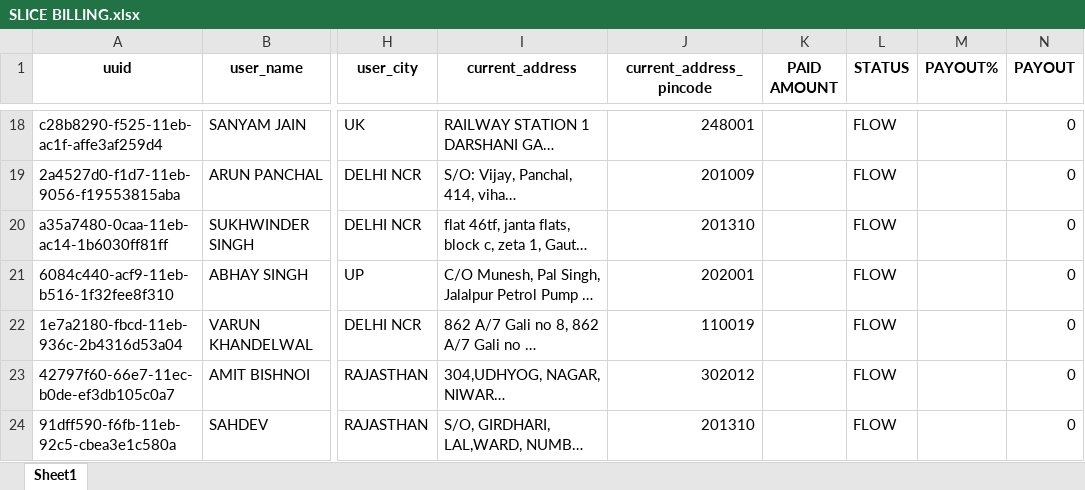
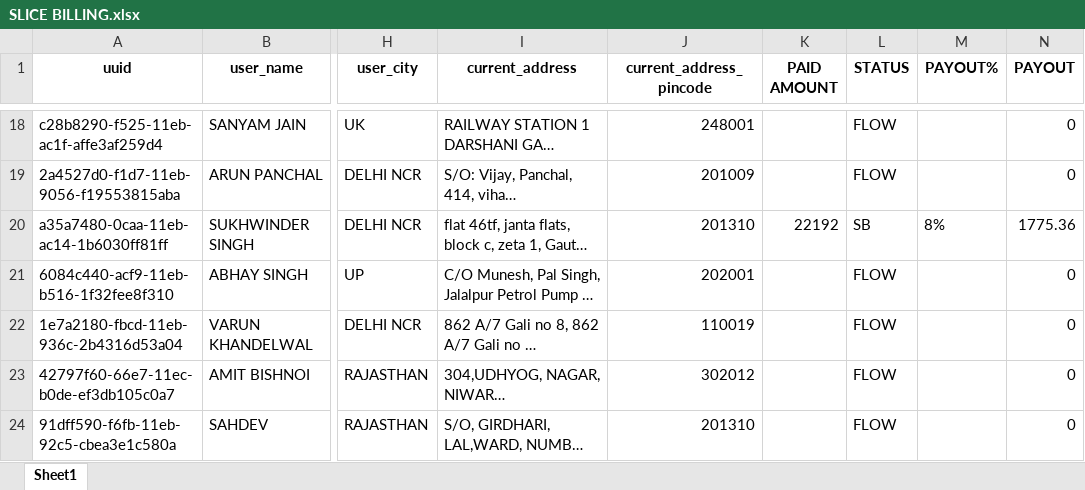
Before and after one commit to mohaksehgal/Website_on_MAC, an Excel workbook: media/SLICE/Billing/FEB 22/SLICE BILLING.xlsx, sheet Sheet1, drawn as a sheet; only a part is shown, gaps mark what is left out; long unchanged cells end in …; values as stored, in another font and other column widths than the file's, no borders; the diff covers the shown part only; the diff names each change by its address in the sheet, - before the commit and + after, or states it on an @@ line.

```diff
--- a/media/SLICE/Billing/FEB 22/SLICE BILLING.xlsx (sheet Sheet1)
+++ b/media/SLICE/Billing/FEB 22/SLICE BILLING.xlsx (sheet Sheet1)
-K20 (PAID AMOUNT): (empty)
+K20 (PAID AMOUNT): 22192
-L20 (STATUS): FLOW
+L20 (STATUS): SB
-M20 (PAYOUT%): (empty)
+M20 (PAYOUT%): 8%
-N20 (PAYOUT): 0
+N20 (PAYOUT): 1775.36
```
Also changed, not shown: 7 added rows, 2 removed rows and 108 edited cells elsewhere in this sheet, media/MAGMA/Billing/FEB 22/MAGMA BILLING.xlsx, media/MAGMA/Billing/FEB 22/Performance.xlsx, 17 other files.
